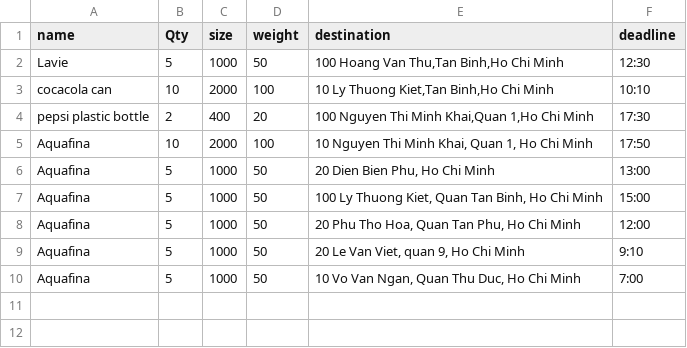
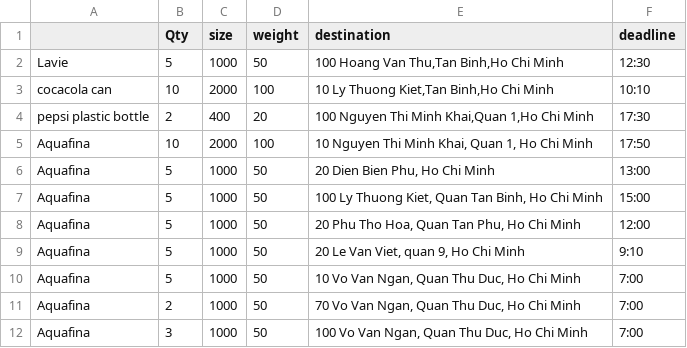
Before and after one commit to TuTranNgocMinh/VRP, a CSV file: heuristics/test.csv, drawn as a sheet.

```diff
--- a/heuristics/test.csv
+++ b/heuristics/test.csv
@@ -1,2 +1,2 @@
-name,Qty,size,weight,destination,deadline
+ ,Qty,size,weight,destination,deadline
 Lavie,5,1000,50,"100 Hoang Van Thu,Tan Binh,Ho Chi Minh",12:30
@@ -10 +10,3 @@ Aquafina,5,1000,50,"20 Le Van Viet, quan 9, Ho Chi Minh",9:10
 Aquafina,5,1000,50,"10 Vo Van Ngan, Quan Thu Duc, Ho Chi Minh",7:00
+Aquafina,2,1000,50,"70 Vo Van Ngan, Quan Thu Duc, Ho Chi Minh",7:00
+Aquafina,3,1000,50,"100 Vo Van Ngan, Quan Thu Duc, Ho Chi Minh",7:00
```
Also changed, not shown: 4 other files.
